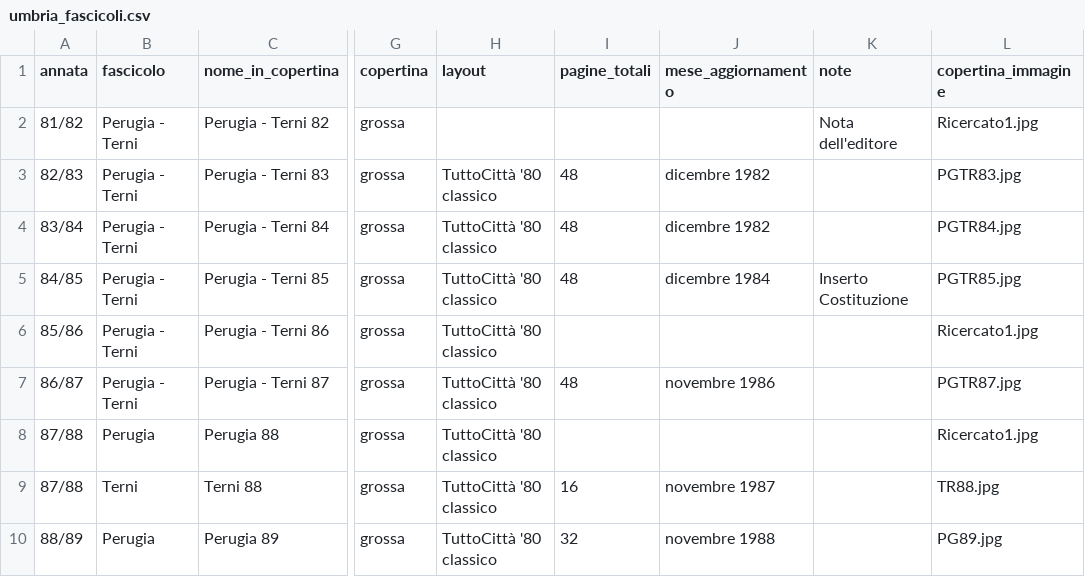
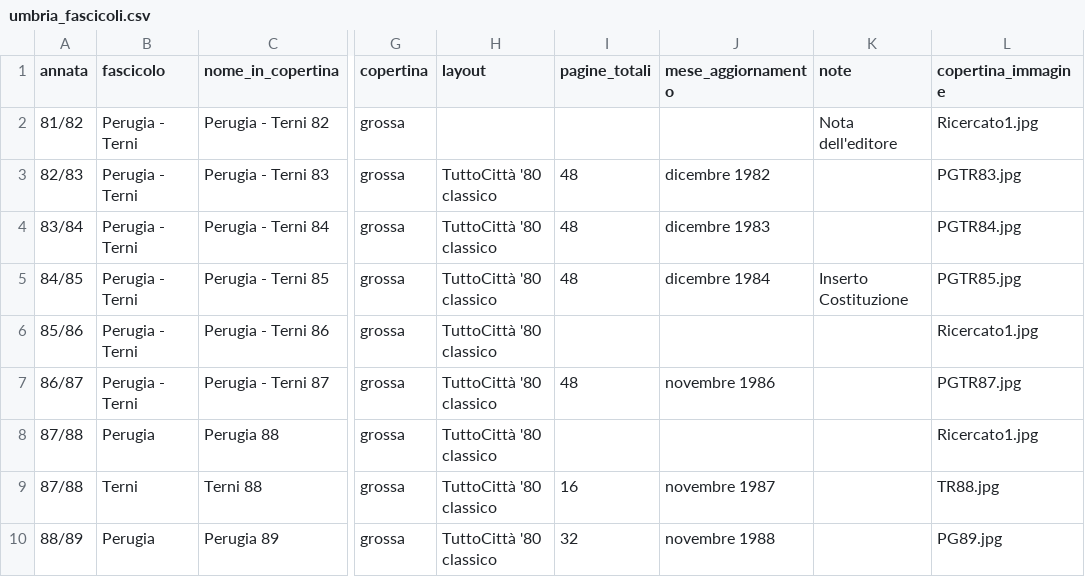
Before and after one commit to RoMu84/TuttoCitta, a CSV file: dati/umbria_fascicoli.csv, drawn as a sheet; only a part is shown, gaps mark what is left out; the diff names each change by its address in the sheet, - before the commit and + after, or states it on an @@ line.

```diff
--- a/dati/umbria_fascicoli.csv
+++ b/dati/umbria_fascicoli.csv
-J4 (mese_aggiornamento): dicembre 1982
+J4 (mese_aggiornamento): dicembre 1983
```
Also changed, not shown: 16 other files.
